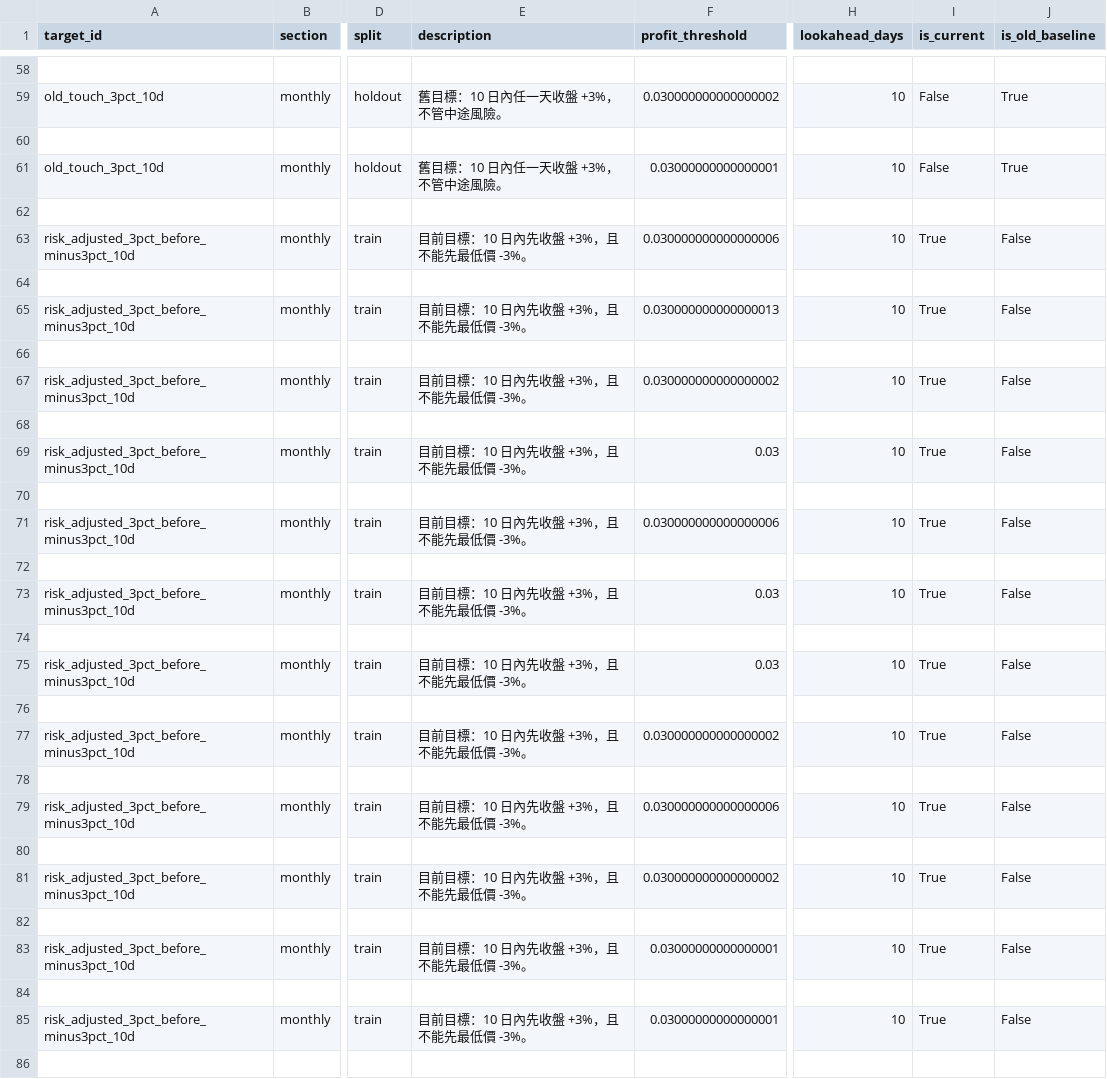
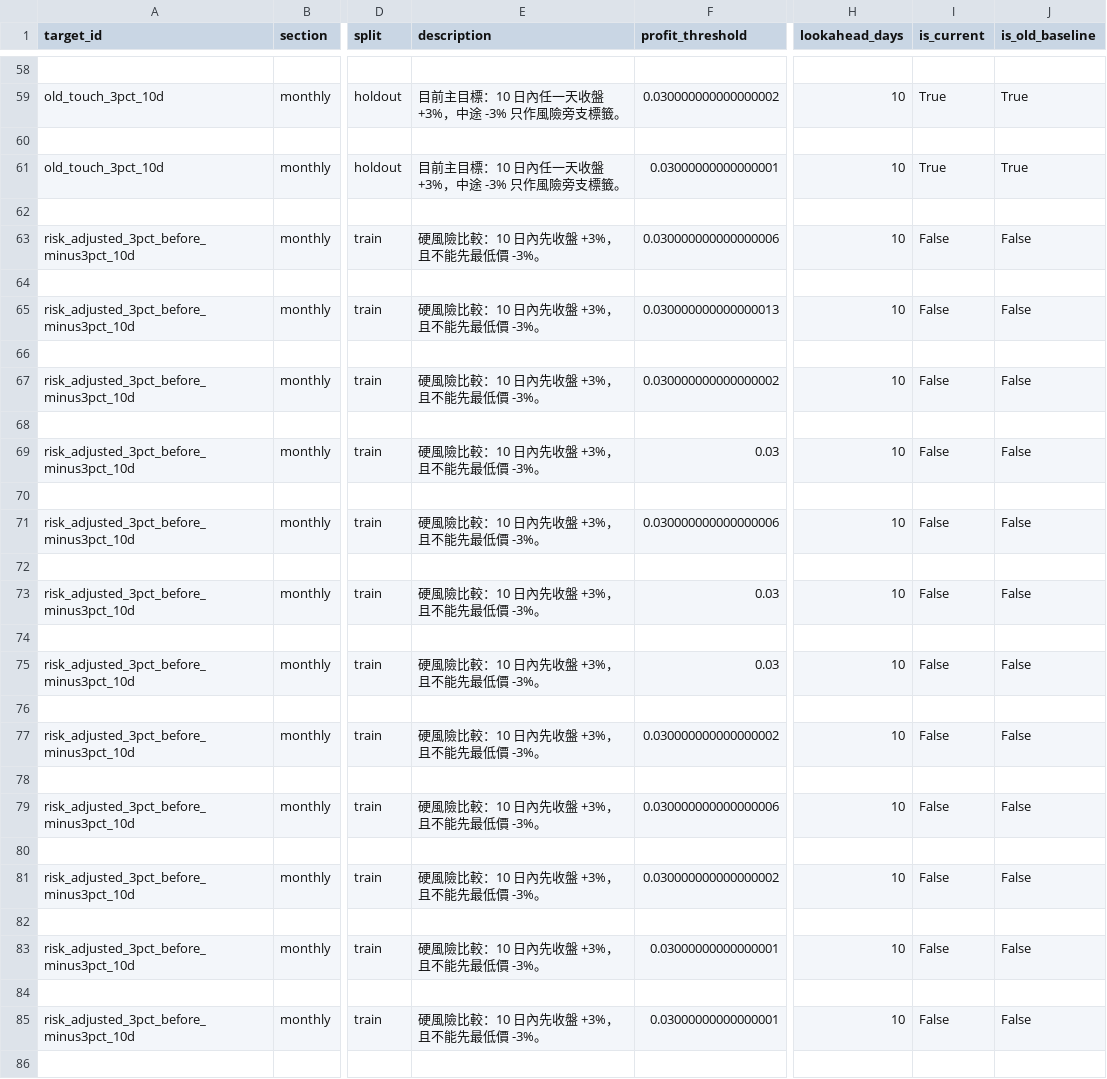
Before and after one commit to lyj5846/Yuchieh, a CSV file: validation_layer/target_sensitivity_monthly.csv, drawn as a sheet; only a part is shown, gaps mark what is left out; the diff covers the shown part only; the diff names each change by its address in the sheet, - before the commit and + after, or states it on an @@ line.

```diff
--- a/validation_layer/target_sensitivity_monthly.csv
+++ b/validation_layer/target_sensitivity_monthly.csv
-E59 (description): 舊目標：10 日內任一天收盤 +3%，不管中途風險。
+E59 (description): 目前主目標：10 日內任一天收盤 +3%，中途 -3% 只作風險旁支標籤。
-I59 (is_current): False
+I59 (is_current): True
-E61 (description): 舊目標：10 日內任一天收盤 +3%，不管中途風險。
+E61 (description): 目前主目標：10 日內任一天收盤 +3%，中途 -3% 只作風險旁支標籤。
-I61 (is_current): False
+I61 (is_current): True
-E63 (description): 目前目標：10 日內先收盤 +3%，且不能先最低價 -3%。
+E63 (description): 硬風險比較：10 日內先收盤 +3%，且不能先最低價 -3%。
-I63 (is_current): True
+I63 (is_current): False
-E65 (description): 目前目標：10 日內先收盤 +3%，且不能先最低價 -3%。
+E65 (description): 硬風險比較：10 日內先收盤 +3%，且不能先最低價 -3%。
-I65 (is_current): True
+I65 (is_current): False
-E67 (description): 目前目標：10 日內先收盤 +3%，且不能先最低價 -3%。
+E67 (description): 硬風險比較：10 日內先收盤 +3%，且不能先最低價 -3%。
-I67 (is_current): True
+I67 (is_current): False
-E69 (description): 目前目標：10 日內先收盤 +3%，且不能先最低價 -3%。
+E69 (description): 硬風險比較：10 日內先收盤 +3%，且不能先最低價 -3%。
-I69 (is_current): True
+I69 (is_current): False
-E71 (description): 目前目標：10 日內先收盤 +3%，且不能先最低價 -3%。
+E71 (description): 硬風險比較：10 日內先收盤 +3%，且不能先最低價 -3%。
-I71 (is_current): True
+I71 (is_current): False
-E73 (description): 目前目標：10 日內先收盤 +3%，且不能先最低價 -3%。
+E73 (description): 硬風險比較：10 日內先收盤 +3%，且不能先最低價 -3%。
-I73 (is_current): True
+I73 (is_current): False
-E75 (description): 目前目標：10 日內先收盤 +3%，且不能先最低價 -3%。
+E75 (description): 硬風險比較：10 日內先收盤 +3%，且不能先最低價 -3%。
-I75 (is_current): True
+I75 (is_current): False
-E77 (description): 目前目標：10 日內先收盤 +3%，且不能先最低價 -3%。
+E77 (description): 硬風險比較：10 日內先收盤 +3%，且不能先最低價 -3%。
-I77 (is_current): True
+I77 (is_current): False
-E79 (description): 目前目標：10 日內先收盤 +3%，且不能先最低價 -3%。
+E79 (description): 硬風險比較：10 日內先收盤 +3%，且不能先最低價 -3%。
-I79 (is_current): True
+I79 (is_current): False
-E81 (description): 目前目標：10 日內先收盤 +3%，且不能先最低價 -3%。
+E81 (description): 硬風險比較：10 日內先收盤 +3%，且不能先最低價 -3%。
-I81 (is_current): True
+I81 (is_current): False
-E83 (description): 目前目標：10 日內先收盤 +3%，且不能先最低價 -3%。
+E83 (description): 硬風險比較：10 日內先收盤 +3%，且不能先最低價 -3%。
-I83 (is_current): True
+I83 (is_current): False
-E85 (description): 目前目標：10 日內先收盤 +3%，且不能先最低價 -3%。
+E85 (description): 硬風險比較：10 日內先收盤 +3%，且不能先最低價 -3%。
-I85 (is_current): True
+I85 (is_current): False
```
Also changed, not shown: 92 edited cells elsewhere in this file, validation_layer/data_learnability_feature_signal.csv, validation_layer/main_model_failure_diagnosis.csv, 42 other files.
